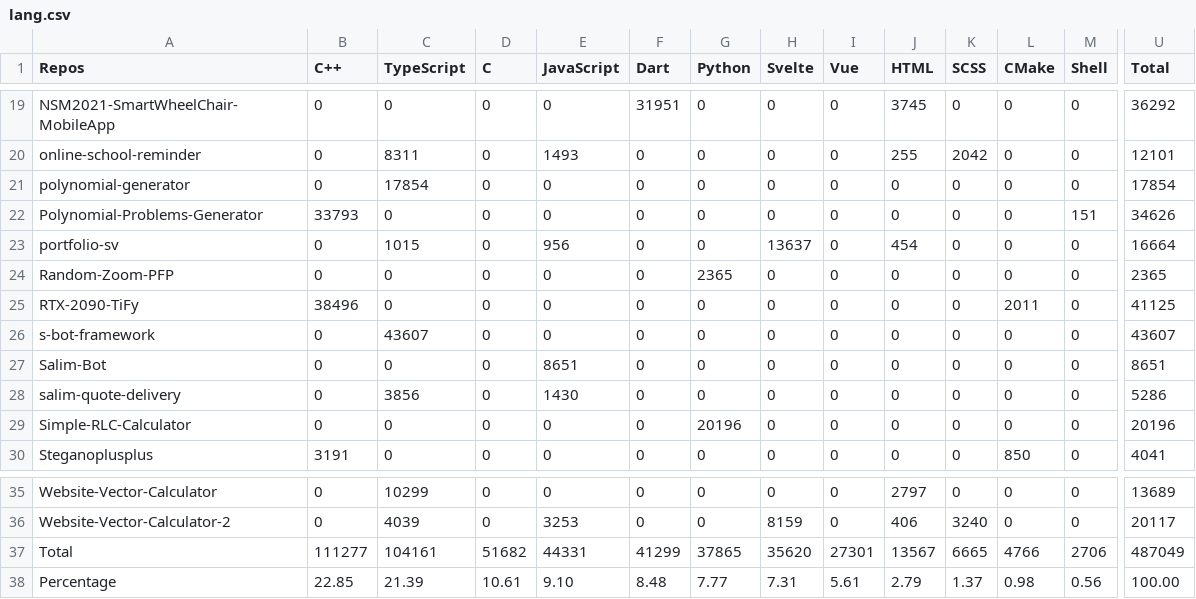
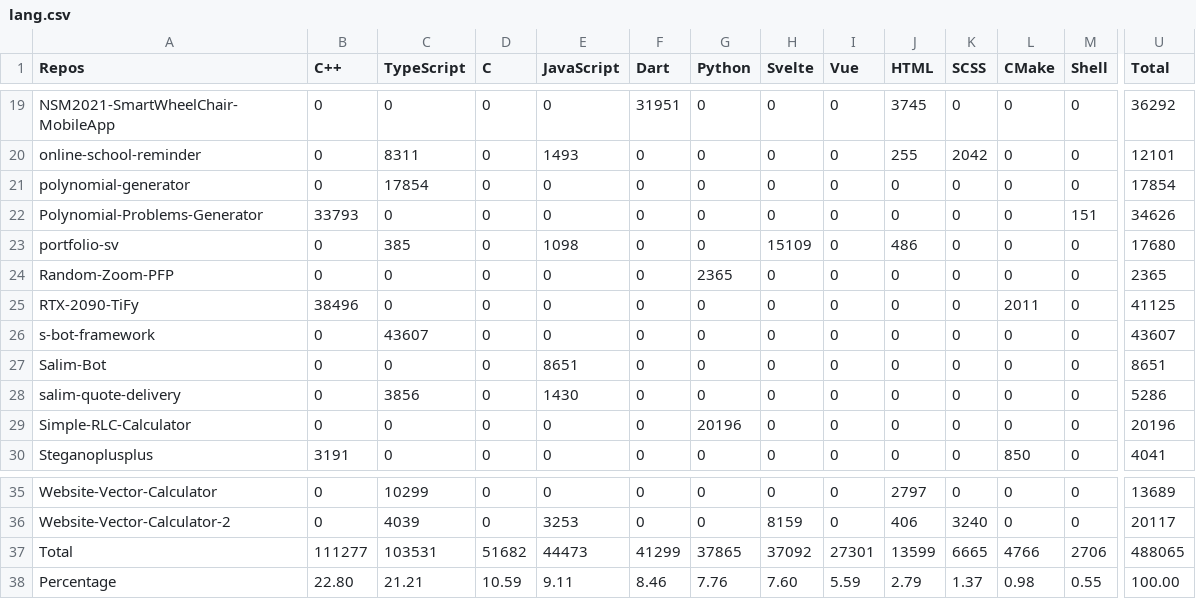
Before and after one commit to Leomotors/Auto-Language-Stats, a CSV file: example/lang.csv, drawn as a sheet; only a part is shown, gaps mark what is left out; the diff names each change by its address in the sheet, - before the commit and + after, or states it on an @@ line.

```diff
--- a/example/lang.csv
+++ b/example/lang.csv
-C23 (TypeScript): 1015
+C23 (TypeScript): 385
-E23 (JavaScript): 956
+E23 (JavaScript): 1098
-H23 (Svelte): 13637
+H23 (Svelte): 15109
-J23 (HTML): 454
+J23 (HTML): 486
-U23 (Total): 16664
+U23 (Total): 17680
-C37 (TypeScript): 104161
+C37 (TypeScript): 103531
-E37 (JavaScript): 44331
+E37 (JavaScript): 44473
-H37 (Svelte): 35620
+H37 (Svelte): 37092
-J37 (HTML): 13567
+J37 (HTML): 13599
-U37 (Total): 487049
+U37 (Total): 488065
-B38 (C++): 22.85
+B38 (C++): 22.80
-C38 (TypeScript): 21.39
+C38 (TypeScript): 21.21
-D38 (C): 10.61
+D38 (C): 10.59
-E38 (JavaScript): 9.10
+E38 (JavaScript): 9.11
-F38 (Dart): 8.48
+F38 (Dart): 8.46
-G38 (Python): 7.77
+G38 (Python): 7.76
-H38 (Svelte): 7.31
+H38 (Svelte): 7.60
-I38 (Vue): 5.61
+I38 (Vue): 5.59
-M38 (Shell): 0.56
+M38 (Shell): 0.55
```
Also changed, not shown: 1 other file.
